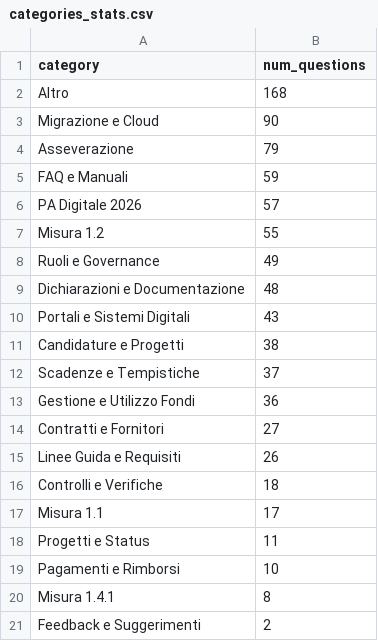
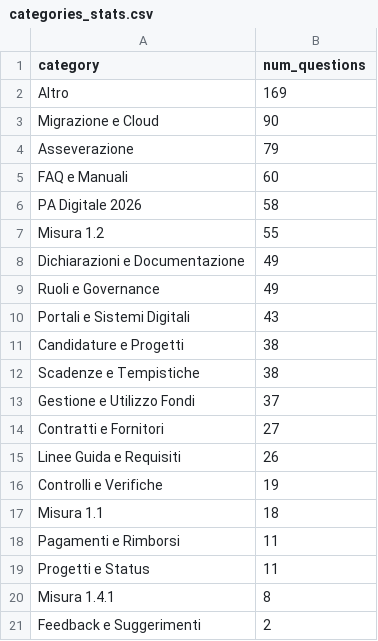
Before and after one commit to teamdigitale/teseo-data, a CSV file: data/categories_stats.csv, drawn as a sheet.

```diff
--- a/data/categories_stats.csv
+++ b/data/categories_stats.csv
@@ -1,20 +1,20 @@
 category,num_questions
-Altro,168
+Altro,169
 Migrazione e Cloud,90
 Asseverazione,79
-FAQ e Manuali,59
-PA Digitale 2026,57
+FAQ e Manuali,60
+PA Digitale 2026,58
 Misura 1.2,55
+Dichiarazioni e Documentazione,49
 Ruoli e Governance,49
-Dichiarazioni e Documentazione,48
 Portali e Sistemi Digitali,43
 Candidature e Progetti,38
-Scadenze e Tempistiche,37
-Gestione e Utilizzo Fondi,36
+Scadenze e Tempistiche,38
+Gestione e Utilizzo Fondi,37
 Contratti e Fornitori,27
 Linee Guida e Requisiti,26
-Controlli e Verifiche,18
-Misura 1.1,17
+Controlli e Verifiche,19
+Misura 1.1,18
+Pagamenti e Rimborsi,11
 Progetti e Status,11
-Pagamenti e Rimborsi,10
 Misura 1.4.1,8
```
Also changed, not shown: data/uncategorized_questions.csv, 4 other files.
